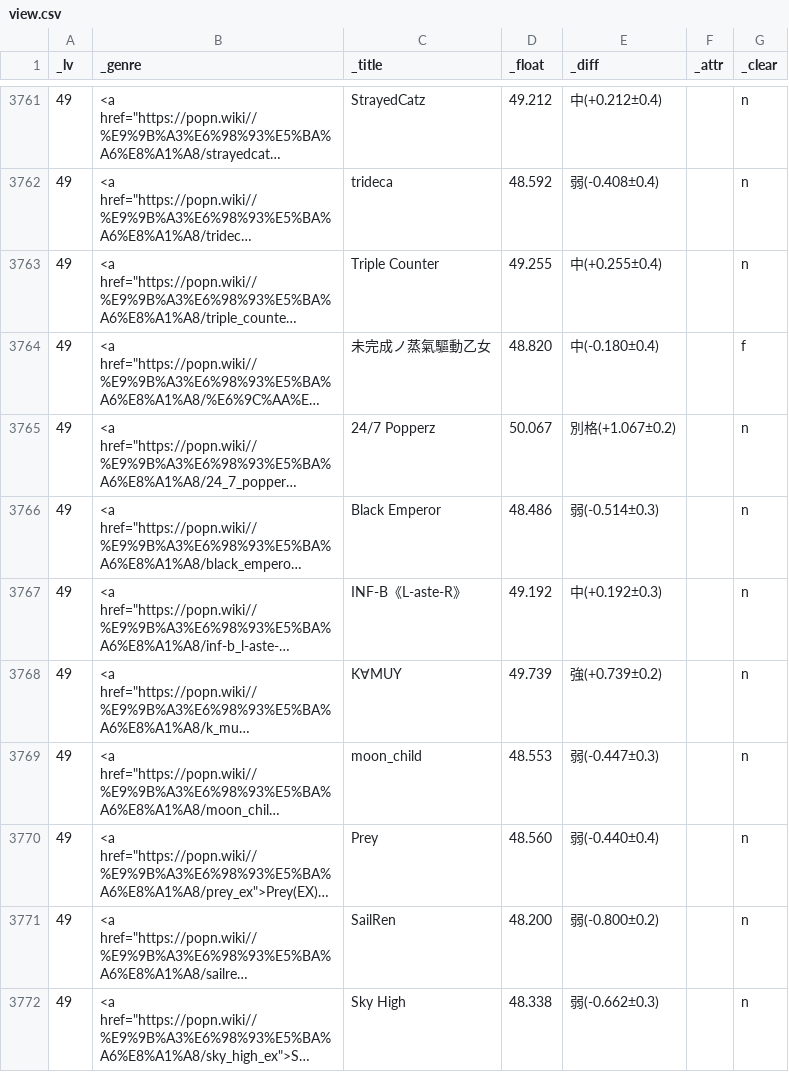
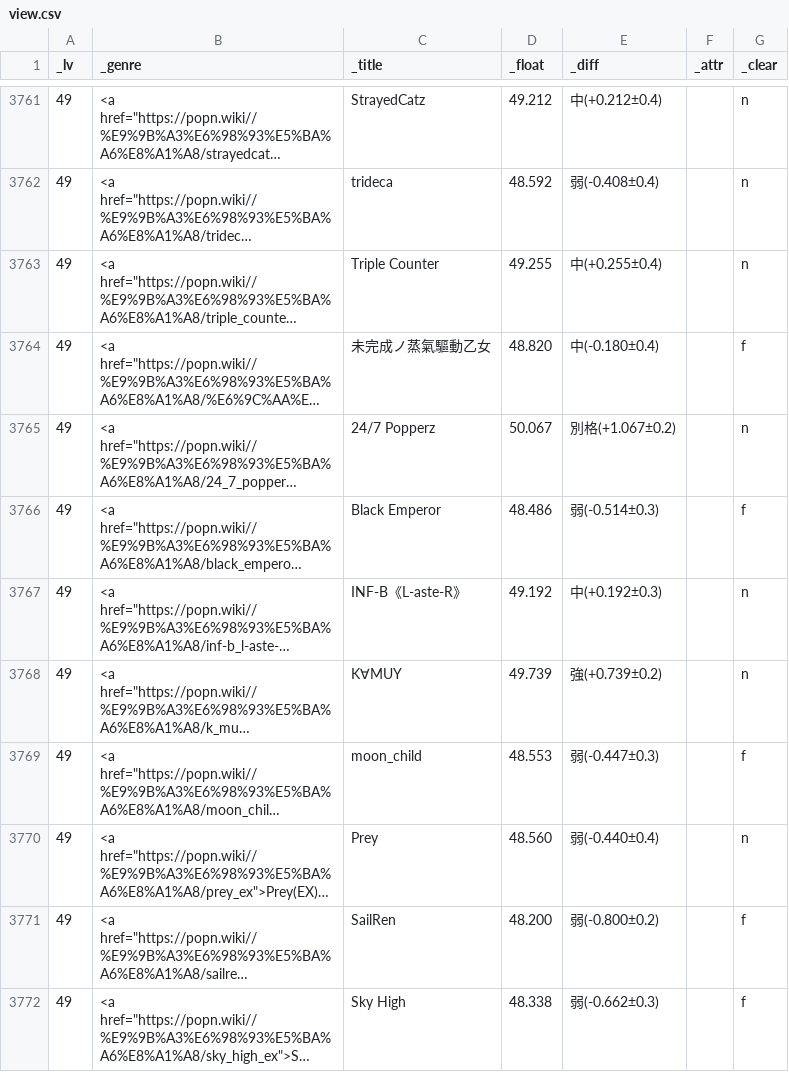
Before and after one commit to matonix/pomiziku, a CSV file: view.csv, drawn as a sheet; only a part is shown, gaps mark what is left out; long unchanged cells end in …; the diff covers the shown part only; the diff names each change by its address in the sheet, - before the commit and + after, or states it on an @@ line.

Commit message:
update

```diff
--- a/view.csv
+++ b/view.csv
-G3766 (_clear): n
+G3766 (_clear): f
-G3769 (_clear): n
+G3769 (_clear): f
-G3771:G3772 (_clear): n
+G3771:G3772 (_clear): f
```
Also changed, not shown: 17 edited cells elsewhere in this file.
